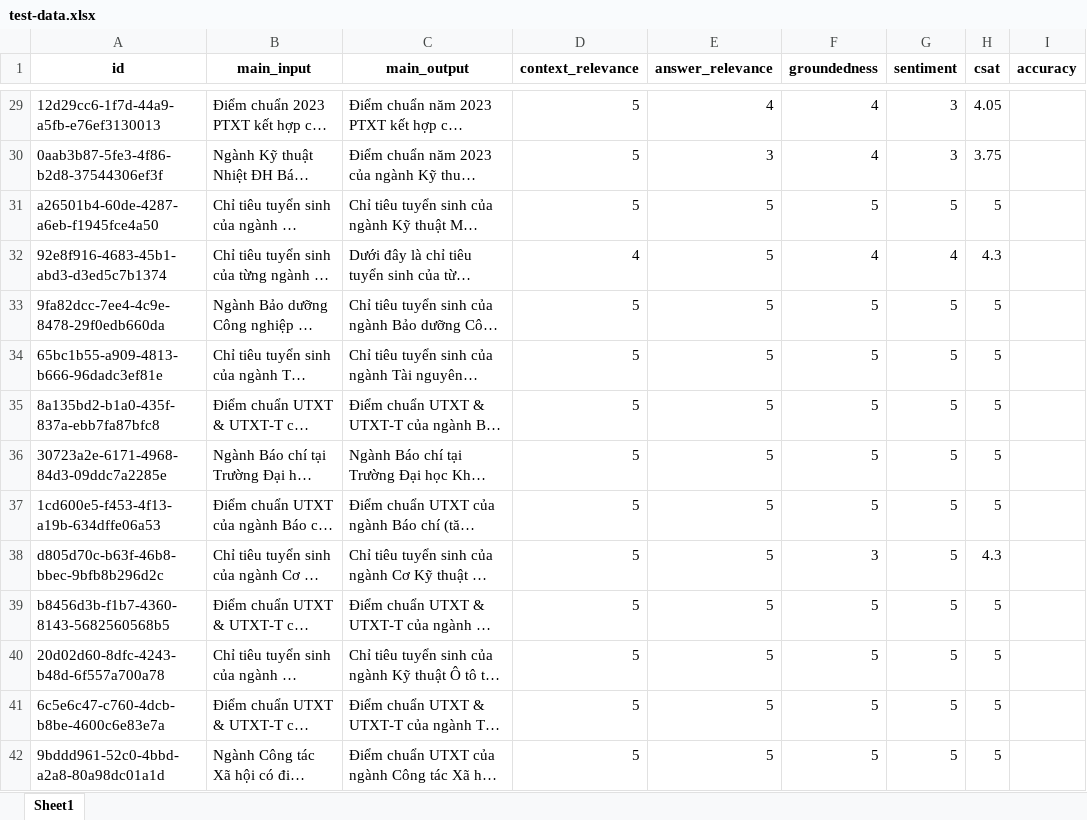
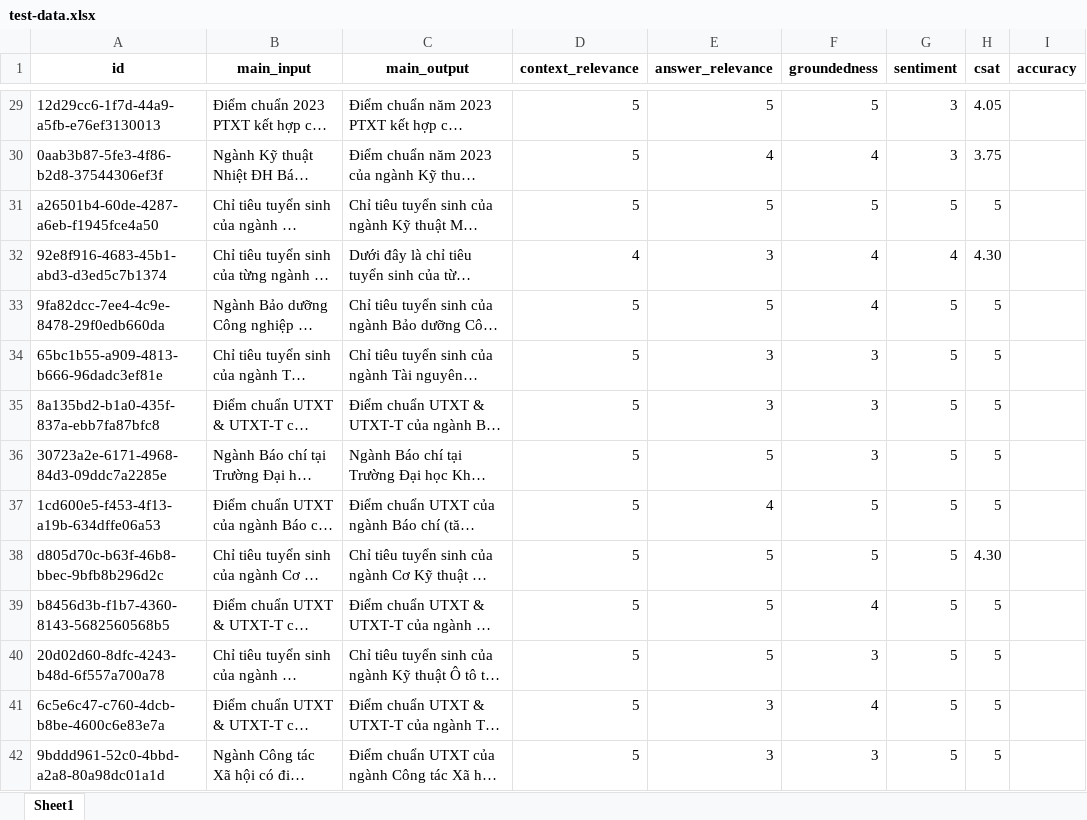
Before and after one commit to cxnam-vnuhcmus/chatbot-tvts-2025Mar31, an Excel workbook: chatbot-tvts-Monitoring/MonitoringDashboardPython/test-data.xlsx, sheet Sheet1, drawn as a sheet; only a part is shown, gaps mark what is left out; long unchanged cells end in …; values as stored, in another font and other column widths than the file's, no borders; the diff covers the shown part only; the diff names each change by its address in the sheet, - before the commit and + after, or states it on an @@ line.

```diff
--- a/chatbot-tvts-Monitoring/MonitoringDashboardPython/test-data.xlsx (sheet Sheet1)
+++ b/chatbot-tvts-Monitoring/MonitoringDashboardPython/test-data.xlsx (sheet Sheet1)
-E29 (answer_relevance): 4
+E29 (answer_relevance): 5
-F29 (groundedness): 4
+F29 (groundedness): 5
-E30 (answer_relevance): 3
+E30 (answer_relevance): 4
-E32 (answer_relevance): 5
+E32 (answer_relevance): 3
-H32 (csat): 4.3
+H32 (csat): 4.30
-F33 (groundedness): 5
+F33 (groundedness): 4
-E34:E35 (answer_relevance): 5
+E34:E35 (answer_relevance): 3
-F34:F36 (groundedness): 5
+F34:F36 (groundedness): 3
-E37 (answer_relevance): 5
+E37 (answer_relevance): 4
-F38 (groundedness): 3
+F38 (groundedness): 5
-H38 (csat): 4.3
+H38 (csat): 4.30
-F39 (groundedness): 5
+F39 (groundedness): 4
-F40 (groundedness): 5
+F40 (groundedness): 3
-E41:E42 (answer_relevance): 5
+E41:E42 (answer_relevance): 3
-F41 (groundedness): 5
+F41 (groundedness): 4
-F42 (groundedness): 5
+F42 (groundedness): 3
```
Also changed, not shown: 1203 edited cells elsewhere in this sheet.
